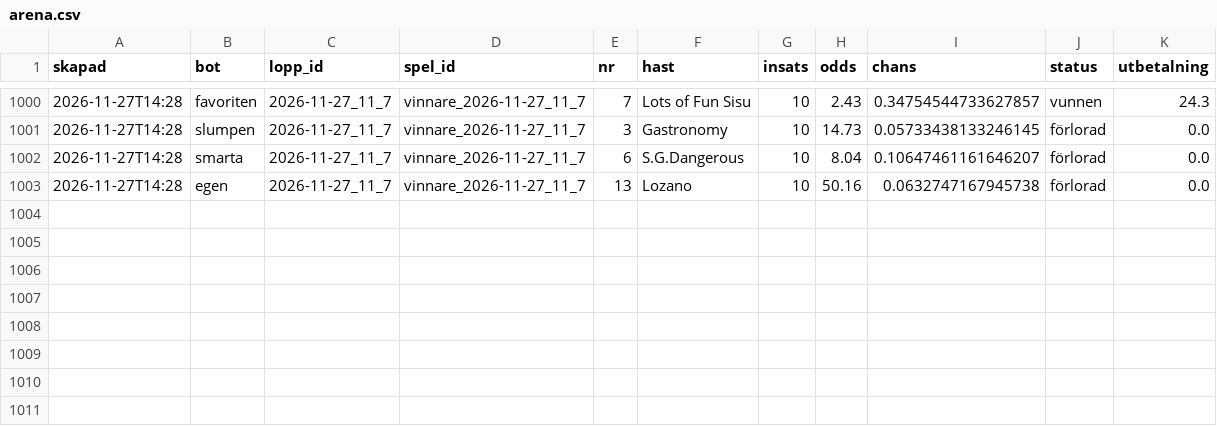
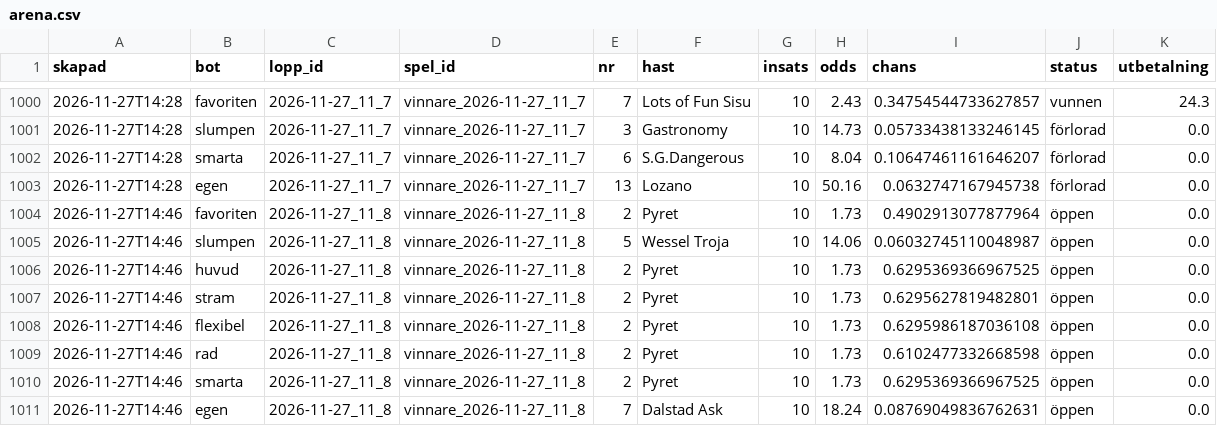
Before and after one commit to fredriklofsten/atg-bot, a CSV file: data/arena.csv, drawn as a sheet; only a part is shown, gaps mark what is left out; the diff names each change by its address in the sheet, - before the commit and + after, or states it on an @@ line.

```diff
--- a/data/arena.csv
+++ b/data/arena.csv
+row 1004: 2026-11-27T14:46 | favoriten | 2026-11-27_11_8 | vinnare_2026-11-27_11_8 | 2 | Pyret | 10 | 1.73 | 0.4902913077877964 | öppen | 0.0
+row 1005: 2026-11-27T14:46 | slumpen | 2026-11-27_11_8 | vinnare_2026-11-27_11_8 | 5 | Wessel Troja | 10 | 14.06 | 0.06032745110048987 | öppen | 0.0
+row 1006: 2026-11-27T14:46 | huvud | 2026-11-27_11_8 | vinnare_2026-11-27_11_8 | 2 | Pyret | 10 | 1.73 | 0.6295369366967525 | öppen | 0.0
+row 1007: 2026-11-27T14:46 | stram | 2026-11-27_11_8 | vinnare_2026-11-27_11_8 | 2 | Pyret | 10 | 1.73 | 0.6295627819482801 | öppen | 0.0
+row 1008: 2026-11-27T14:46 | flexibel | 2026-11-27_11_8 | vinnare_2026-11-27_11_8 | 2 | Pyret | 10 | 1.73 | 0.6295986187036108 | öppen | 0.0
+row 1009: 2026-11-27T14:46 | rad | 2026-11-27_11_8 | vinnare_2026-11-27_11_8 | 2 | Pyret | 10 | 1.73 | 0.6102477332668598 | öppen | 0.0
+row 1010: 2026-11-27T14:46 | smarta | 2026-11-27_11_8 | vinnare_2026-11-27_11_8 | 2 | Pyret | 10 | 1.73 | 0.6295369366967525 | öppen | 0.0
+row 1011: 2026-11-27T14:46 | egen | 2026-11-27_11_8 | vinnare_2026-11-27_11_8 | 7 | Dalstad Ask | 10 | 18.24 | 0.08769049836762631 | öppen | 0.0
```
Also changed, not shown: data/arena_chanser.csv, data/papperspel.csv, 11 other files.
